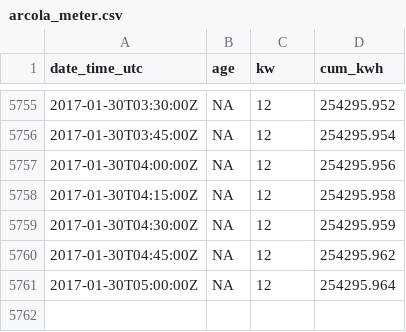
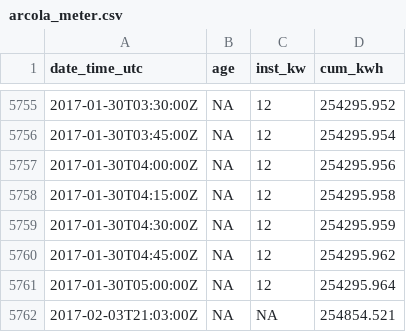
Before and after one commit to cawthm/meter_dashboard, a CSV file: data/arcola_meter.csv, drawn as a sheet; only a part is shown, gaps mark what is left out; the diff names each change by its address in the sheet, - before the commit and + after, or states it on an @@ line.

Commit message:
added 'age' to data files, made naming consistent for the data line created by meter_info_snapshot()

```diff
--- a/data/arcola_meter.csv
+++ b/data/arcola_meter.csv
-C1: kw
+C1: inst_kw
+row 5762: 2017-02-03T21:03:00Z | NA | NA | 254854.521
```
Also changed, not shown: data/.creds.csv, 2 other files.
